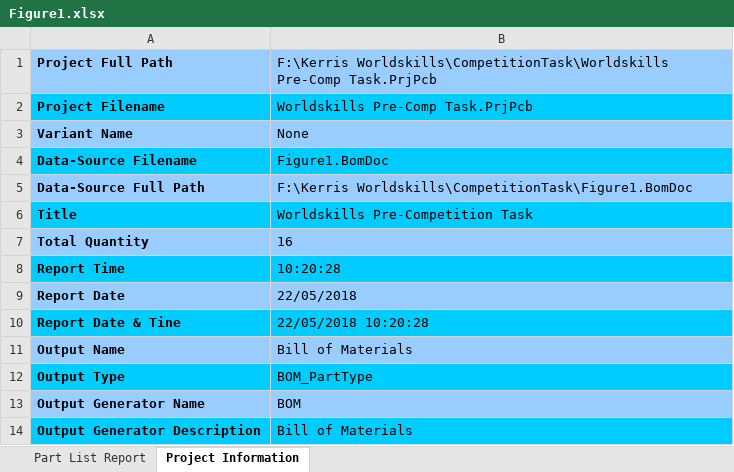
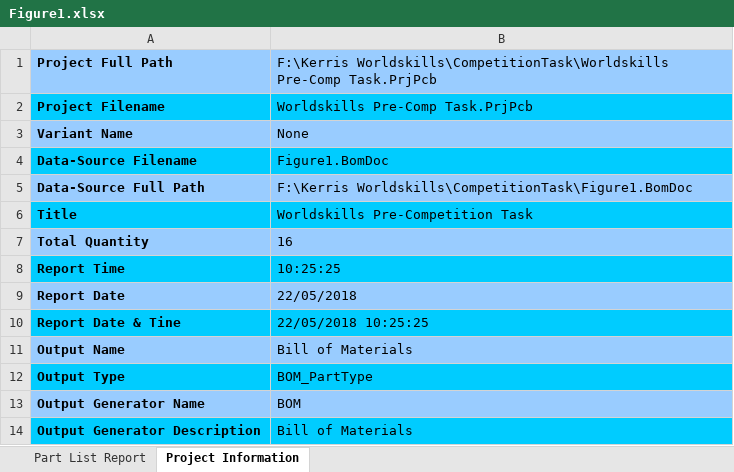
Before and after one commit to KerrisB/CompetitionTask, an Excel workbook: Project Outputs for Worldskills Pre-Comp Task/Figure1.xlsx, sheet Project Information, drawn as a sheet; values as stored, in another font and other column widths than the file's, no borders; the diff names each change by its address in the sheet, - before the commit and + after, or states it on an @@ line.

```diff
--- a/Project Outputs for Worldskills Pre-Comp Task/Figure1.xlsx (sheet Project Information)
+++ b/Project Outputs for Worldskills Pre-Comp Task/Figure1.xlsx (sheet Project Information)
-B8: 10:20:28
+B8: 10:25:25
-B10: 22/05/2018 10:20:28
+B10: 22/05/2018 10:25:25
```
Also changed, not shown: sheet Part List Report, 11 other files.
